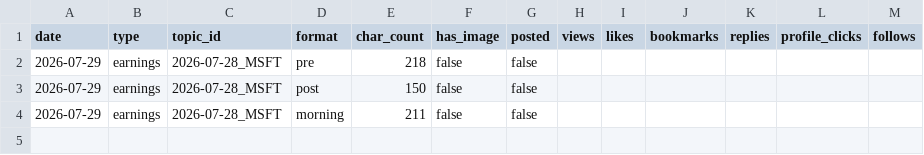
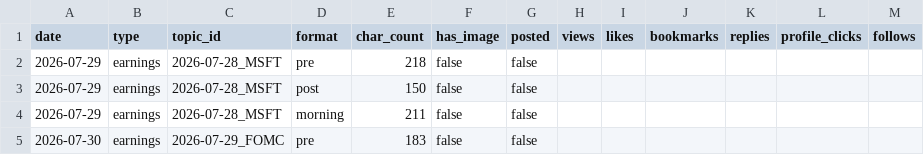
Before and after one commit to sbaseball82-art/asset-tracker, a CSV file: logs/posts.csv, drawn as a sheet.

```diff
--- a/logs/posts.csv
+++ b/logs/posts.csv
@@ -4 +4,2 @@ date,type,topic_id,format,char_count,has_image,posted,views,likes,bookmarks,repl
 2026-07-29,earnings,2026-07-28_MSFT,morning,211,false,false,,,,,,
+2026-07-30,earnings,2026-07-29_FOMC,pre,183,false,false,,,,,,
```
Also changed, not shown: 2 other files.
